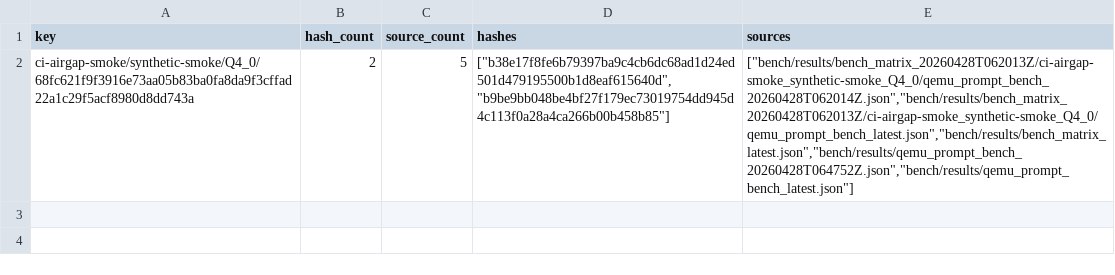
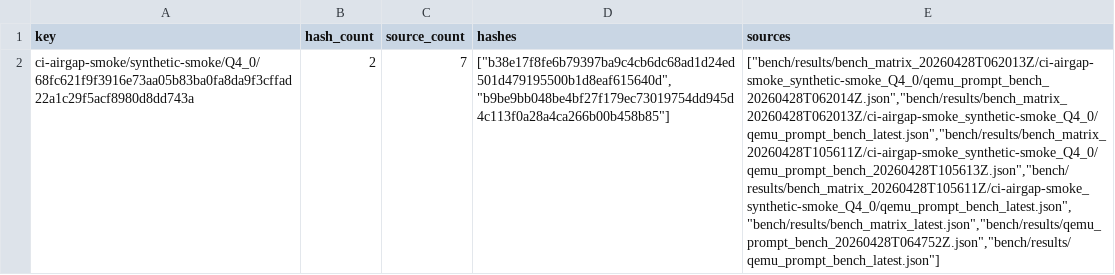
Before and after one commit to daniel-mf-92/holyc-inference, a CSV file: bench/results/bench_result_index_command_drift_latest.csv, drawn as a sheet; the diff names each change by its address in the sheet, - before the commit and + after, or states it on an @@ line.

```diff
--- a/bench/results/bench_result_index_command_drift_latest.csv
+++ b/bench/results/bench_result_index_command_drift_latest.csv
-C2 (source_count): 5
+C2 (source_count): 7
-E2 (sources): ["bench/results/bench_matrix_20260428T062013Z/ci-airgap-smoke_synthetic-smoke_Q4_0/qemu_prompt_bench_20260428T062014Z.json","bench/results/bench_matrix_20260428T062013Z/ci-airgap-smoke_synthetic-smoke_Q4_0/qemu_prompt_bench_latest.json","bench/results/bench_matrix_latest.json","bench/results/qemu_prompt_bench_20260428T064752Z.json","bench/results/qemu_prompt_bench_latest.json"]
+E2 (sources): ["bench/results/bench_matrix_20260428T062013Z/ci-airgap-smoke_synthetic-smoke_Q4_0/qemu_prompt_bench_20260428T062014Z.json","bench/results/bench_matrix_20260428T062013Z/ci-airgap-smoke_synthetic-smoke_Q4_0/qemu_prompt_bench_latest.json","bench/results/bench_matrix_20260428T105611Z/ci-airgap-smoke_synthetic-smoke_Q4_0/qemu_prompt_bench_20260428T105613Z.json","bench/results/bench_matrix_20260428T105611Z/ci-airgap-smoke_synthetic-smoke_Q4_0/qemu_prompt_bench_latest.json","bench/results/bench_matrix_latest.json","bench/results/qemu_prompt_bench_20260428T064752Z.json","bench/results/qemu_prompt_bench_latest.json"]
```
Also changed, not shown: bench/results/bench_matrix_latest.csv, bench/results/bench_result_index_latest.csv, 19 other files.
